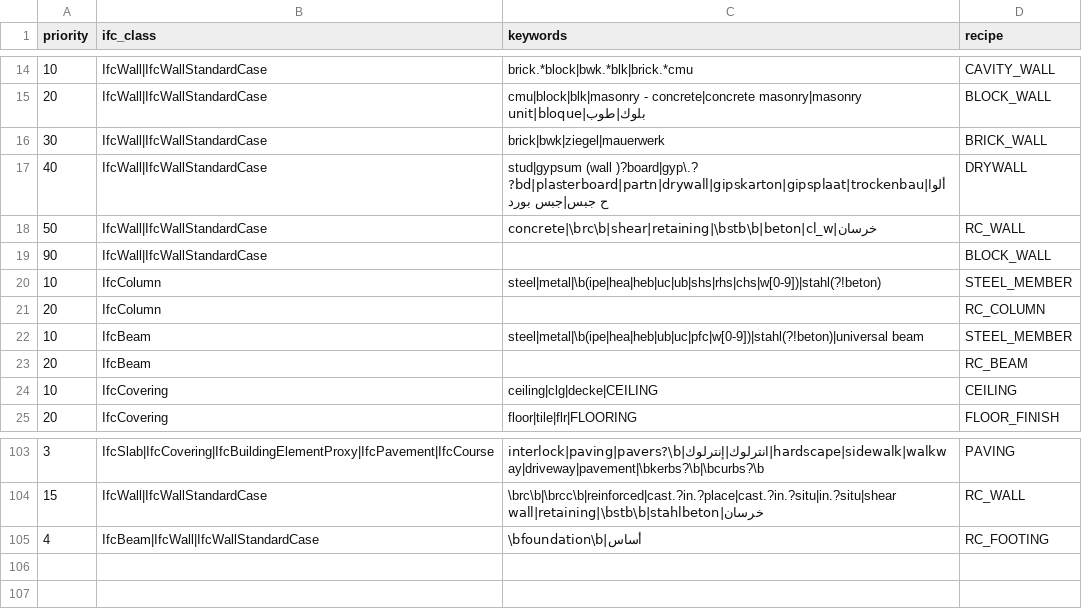
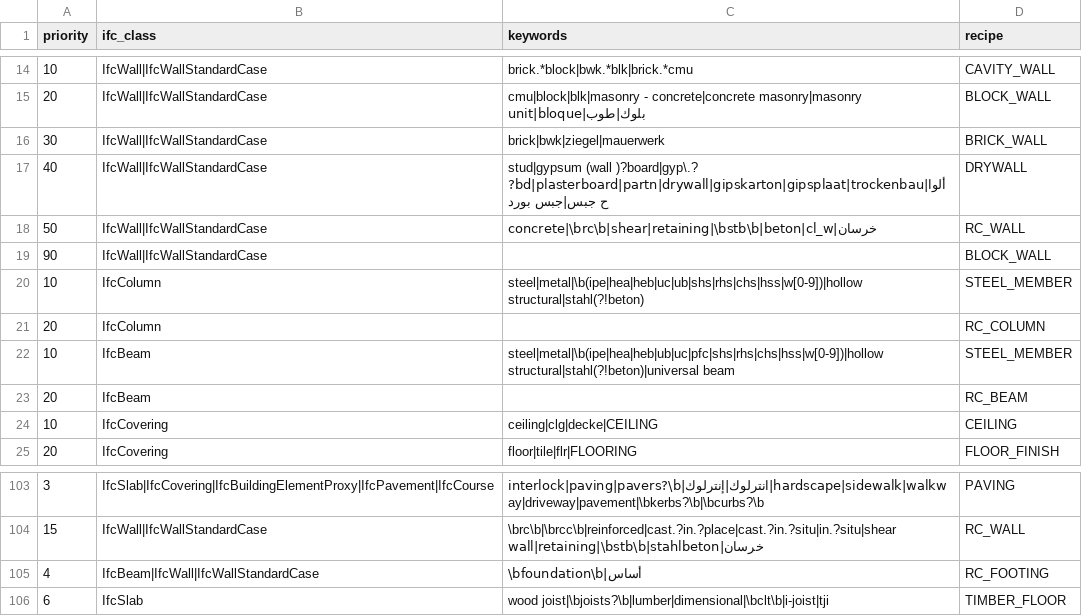
Before and after one commit to uzairbim/bim5d-estimator, a CSV file: data/rules.csv, drawn as a sheet; only a part is shown, gaps mark what is left out.

```diff
--- a/data/rules.csv
+++ b/data/rules.csv
@@ -19,5 +19,5 @@ priority,ifc_class,keywords,recipe
 90,IfcWall|IfcWallStandardCase,,BLOCK_WALL
-10,IfcColumn,steel|metal|\b(ipe|hea|heb|uc|ub|shs|rhs|chs|w[0-9])|stahl(?!beton),STEEL_MEMBER
+10,IfcColumn,steel|metal|\b(ipe|hea|heb|uc|ub|shs|rhs|chs|hss|w[0-9])|hollow structural|stahl(?!beton),STEEL_MEMBER
 20,IfcColumn,,RC_COLUMN
-10,IfcBeam,steel|metal|\b(ipe|hea|heb|ub|uc|pfc|w[0-9])|stahl(?!beton)|universal beam,STEEL_MEMBER
+10,IfcBeam,steel|metal|\b(ipe|hea|heb|ub|uc|pfc|shs|rhs|chs|hss|w[0-9])|hollow structural|stahl(?!beton)|universal beam,STEEL_MEMBER
 20,IfcBeam,,RC_BEAM
@@ -105 +105,2 @@ priority,ifc_class,keywords,recipe
 4,IfcBeam|IfcWall|IfcWallStandardCase,\bfoundation\b|أساس,RC_FOOTING
+6,IfcSlab,wood joist|\bjoists?\b|lumber|dimensional|\bclt\b|i-joist|tji,TIMBER_FLOOR
```
Also changed, not shown: 3 other files.
